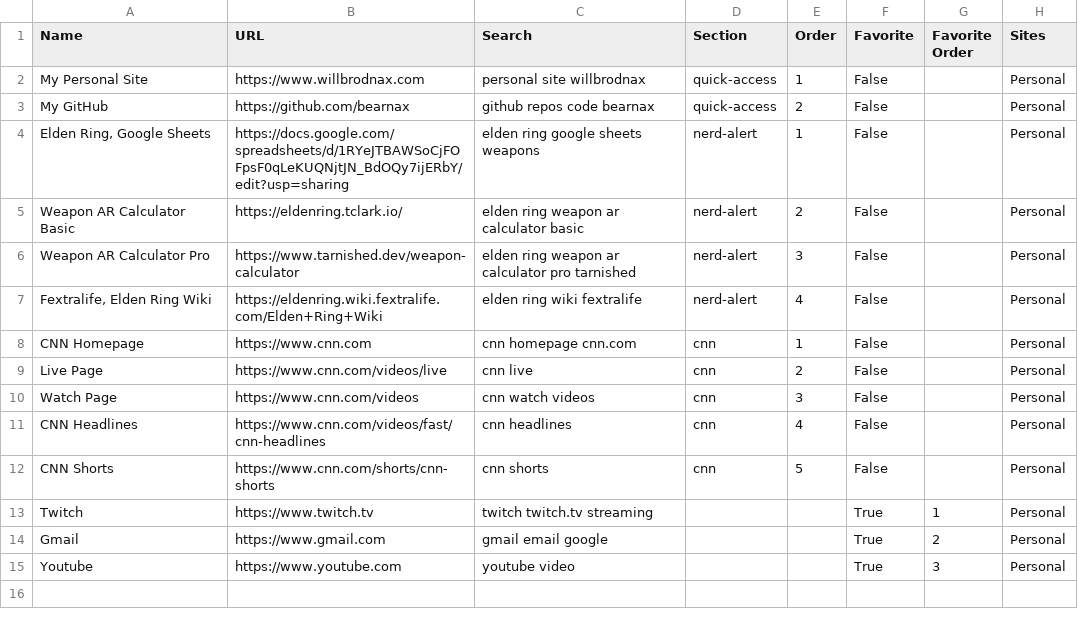
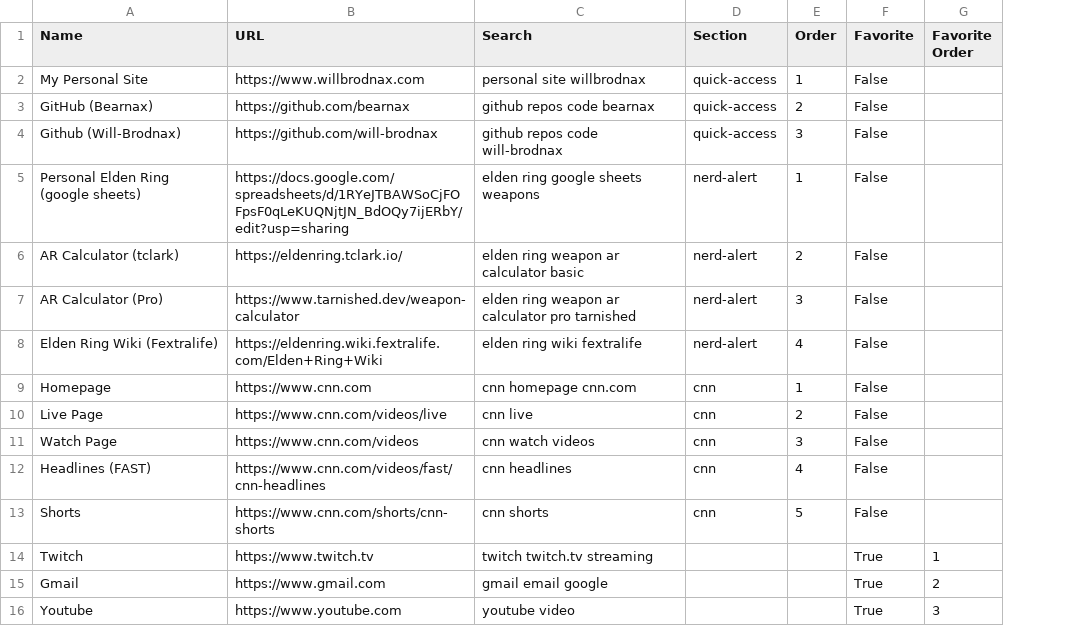
Before and after one commit to bearnax/my-links, a CSV file: data/airtable-seed/websites.csv, drawn as a sheet; removed rows and columns are numbered as before the commit, all else as after; the diff names each change by its address in the sheet, - before the commit and + after, or states it on an @@ line.

```diff
--- a/data/airtable-seed/websites.csv
+++ b/data/airtable-seed/websites.csv
-column H (Sites), rows 2-15: all Personal
-A3 (Name): My GitHub
+A3 (Name): GitHub (Bearnax)
+row 4: Github (Will-Brodnax) | https://github.com/will-brodnax | github repos code will-brodnax | quick-access | 3 | False
-A5 (Name): Elden Ring, Google Sheets
+A5 (Name): Personal Elden Ring (google sheets)
-A6 (Name): Weapon AR Calculator Basic
+A6 (Name): AR Calculator (tclark)
-A7 (Name): Weapon AR Calculator Pro
+A7 (Name): AR Calculator (Pro)
-A8 (Name): Fextralife, Elden Ring Wiki
+A8 (Name): Elden Ring Wiki (Fextralife)
-A9 (Name): CNN Homepage
+A9 (Name): Homepage
-A12 (Name): CNN Headlines
+A12 (Name): Headlines (FAST)
-A13 (Name): CNN Shorts
+A13 (Name): Shorts
```
Also changed, not shown: data/airtable-seed/people.csv, data/airtable-seed/project-resources.csv, 19 other files.
